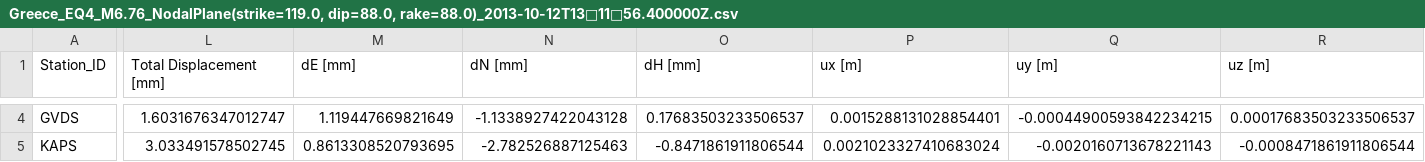
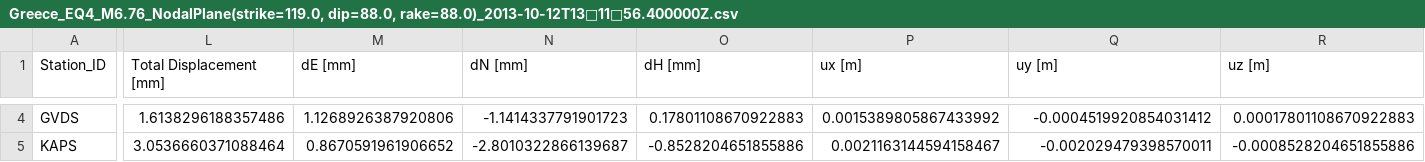
Before and after one commit to bvb000/DiplomaThesis, a CSV file: Finite/Greece_EQ4_M6.76_NodalPlane(strike=119.0, dip=88.0, rake=88.0)_2013-10-12T131156.400000Z.csv, drawn as a sheet; only a part is shown, gaps mark what is left out; the diff covers the shown part only; the diff names each change by its address in the sheet, - before the commit and + after, or states it on an @@ line.

```diff
--- a/Finite/Greece_EQ4_M6.76_NodalPlane(strike=119.0, dip=88.0, rake=88.0)_2013-10-12T131156.400000Z.csv
+++ b/Finite/Greece_EQ4_M6.76_NodalPlane(strike=119.0, dip=88.0, rake=88.0)_2013-10-12T131156.400000Z.csv
-L4 (Total Displacement [mm]): 1.6031676347012747
+L4 (Total Displacement [mm]): 1.6138296188357486
-M4 (dE [mm]): 1.119447669821649
+M4 (dE [mm]): 1.1268926387920806
-N4 (dN [mm]): -1.1338927422043128
+N4 (dN [mm]): -1.1414337791901723
-O4 (dH [mm]): 0.17683503233506537
+O4 (dH [mm]): 0.17801108670922883
-P4 (ux [m]): 0.0015288131028854401
+P4 (ux [m]): 0.0015389805867433992
-Q4 (uy [m]): -0.00044900593842234215
+Q4 (uy [m]): -0.0004519920854031412
-R4 (uz [m]): 0.00017683503233506537
+R4 (uz [m]): 0.00017801108670922883
-L5 (Total Displacement [mm]): 3.033491578502745
+L5 (Total Displacement [mm]): 3.0536660371088464
-M5 (dE [mm]): 0.8613308520793695
+M5 (dE [mm]): 0.8670591961906652
-N5 (dN [mm]): -2.782526887125463
+N5 (dN [mm]): -2.8010322866139687
-O5 (dH [mm]): -0.8471861911806544
+O5 (dH [mm]): -0.8528204651855886
-P5 (ux [m]): 0.0021023327410683024
+P5 (ux [m]): 0.0021163144594158467
-Q5 (uy [m]): -0.0020160713678221143
+Q5 (uy [m]): -0.002029479398570011
-R5 (uz [m]): -0.0008471861911806544
+R5 (uz [m]): -0.0008528204651855886
```
Also changed, not shown: 155 edited cells elsewhere in this file, Finite/Greece_EQ1_M6.72_NodalPlane(strike=66.0, dip=55.0, rake=119.0)_2006-01-08T113500.300000Z.csv, Finite/Greece_EQ6_M6.5_NodalPlane(strike=113.0, dip=89.0, rake=26.0)_2015-11-17T071012.900000Z.csv, 17 other files.
